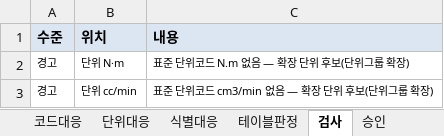
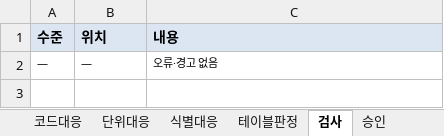
Before and after one commit to harris0709/ksx-platform, an Excel workbook: mapping/impix/S2_매핑정의서_IMPIX.xlsx, sheet 검사, drawn as a sheet; values as stored, in another font and other column widths than the file's, no borders; removed rows and columns are numbered as before the commit, all else as after; the diff names each change by its address in the sheet, - before the commit and + after, or states it on an @@ line.

```diff
--- a/mapping/impix/S2_매핑정의서_IMPIX.xlsx (sheet 검사)
+++ b/mapping/impix/S2_매핑정의서_IMPIX.xlsx (sheet 검사)
-row 2: 경고 | 단위 N·m | 표준 단위코드 N.m 없음 — 확장 단위 후보(단위그룹 확장)
-row 3: 경고 | 단위 cc/min | 표준 단위코드 cm3/min 없음 — 확장 단위 후보(단위그룹 확장)
+row 2: — | — | 오류·경고 없음
```
Also changed, not shown: sheet 단위대응, sheet 요약, extensions/impix/확장정의서.xlsx, 15 other files.
